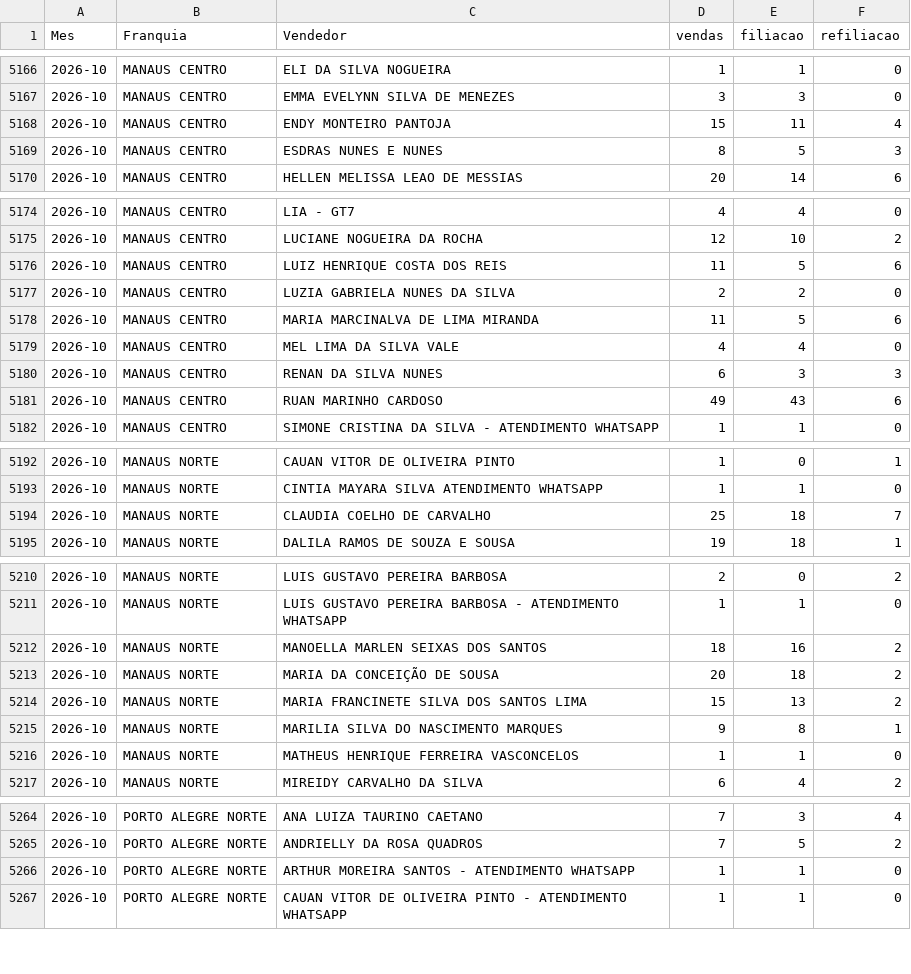
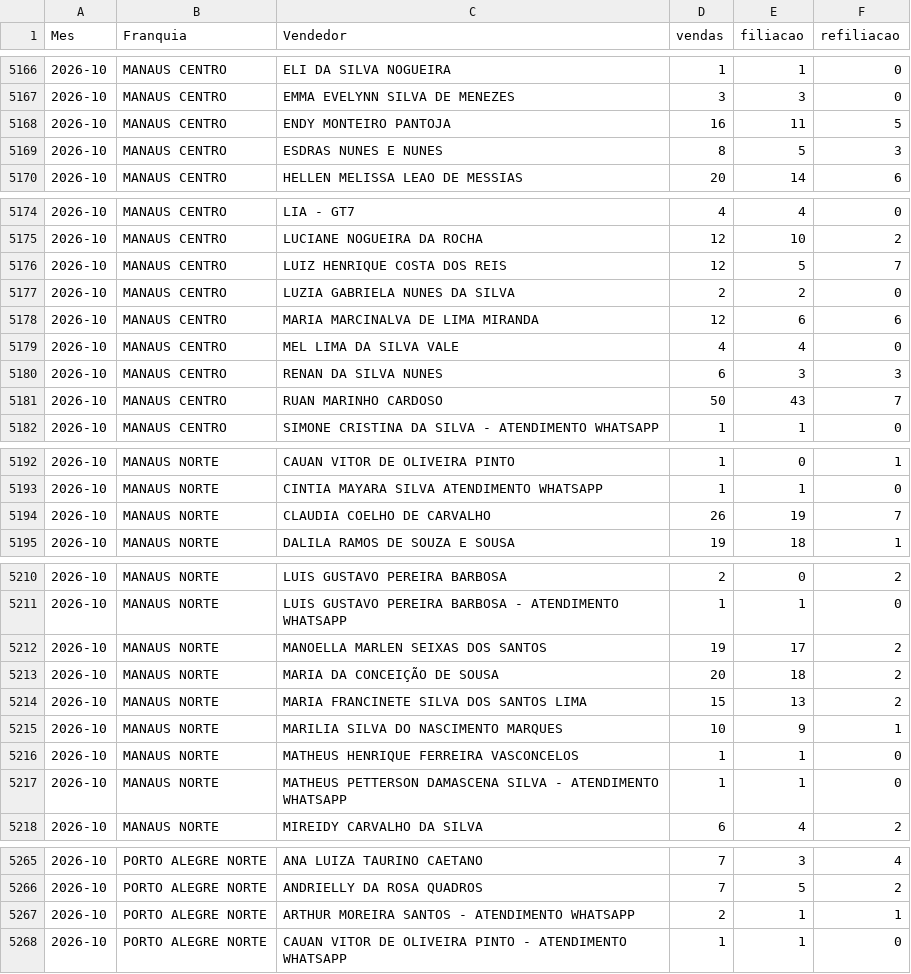
Before and after one commit to matheussouza28/dashboard-vendas-cdt, a CSV file: data/por_vendedor.csv, drawn as a sheet; only a part is shown, gaps mark what is left out; the diff covers the shown part only.

```diff
--- a/data/por_vendedor.csv
+++ b/data/por_vendedor.csv
@@ -5167,3 +5167,3 @@ Mes,Franquia,Vendedor,vendas,filiacao,refiliacao
 2026-10,MANAUS CENTRO,EMMA EVELYNN SILVA DE MENEZES,3,3,0
-2026-10,MANAUS CENTRO,ENDY MONTEIRO PANTOJA,15,11,4
+2026-10,MANAUS CENTRO,ENDY MONTEIRO PANTOJA,16,11,5
 2026-10,MANAUS CENTRO,ESDRAS NUNES E NUNES,8,5,3
@@ -5175,8 +5175,8 @@ Mes,Franquia,Vendedor,vendas,filiacao,refiliacao
 2026-10,MANAUS CENTRO,LUCIANE NOGUEIRA DA ROCHA,12,10,2
-2026-10,MANAUS CENTRO,LUIZ HENRIQUE COSTA DOS REIS,11,5,6
+2026-10,MANAUS CENTRO,LUIZ HENRIQUE COSTA DOS REIS,12,5,7
 2026-10,MANAUS CENTRO,LUZIA GABRIELA NUNES DA SILVA,2,2,0
-2026-10,MANAUS CENTRO,MARIA MARCINALVA DE LIMA MIRANDA,11,5,6
+2026-10,MANAUS CENTRO,MARIA MARCINALVA DE LIMA MIRANDA,12,6,6
 2026-10,MANAUS CENTRO,MEL LIMA DA SILVA VALE,4,4,0
 2026-10,MANAUS CENTRO,RENAN DA SILVA NUNES,6,3,3
-2026-10,MANAUS CENTRO,RUAN MARINHO CARDOSO,49,43,6
+2026-10,MANAUS CENTRO,RUAN MARINHO CARDOSO,50,43,7
 2026-10,MANAUS CENTRO,SIMONE CRISTINA DA SILVA - ATENDIMENTO WHATSAPP,1,1,0
@@ -5193,3 +5193,3 @@ Mes,Franquia,Vendedor,vendas,filiacao,refiliacao
 2026-10,MANAUS NORTE,CINTIA MAYARA SILVA ATENDIMENTO WHATSAPP,1,1,0
-2026-10,MANAUS NORTE,CLAUDIA COELHO DE CARVALHO,25,18,7
+2026-10,MANAUS NORTE,CLAUDIA COELHO DE CARVALHO,26,19,7
 2026-10,MANAUS NORTE,DALILA RAMOS DE SOUZA E SOUSA,19,18,1
@@ -5211,7 +5211,8 @@ Mes,Franquia,Vendedor,vendas,filiacao,refiliacao
 2026-10,MANAUS NORTE,LUIS GUSTAVO PEREIRA BARBOSA - ATENDIMENTO WHATSAPP,1,1,0
-2026-10,MANAUS NORTE,MANOELLA MARLEN SEIXAS DOS SANTOS,18,16,2
+2026-10,MANAUS NORTE,MANOELLA MARLEN SEIXAS DOS SANTOS,19,17,2
 2026-10,MANAUS NORTE,MARIA DA CONCEIÇÃO DE SOUSA,20,18,2
 2026-10,MANAUS NORTE,MARIA FRANCINETE SILVA DOS SANTOS LIMA,15,13,2
-2026-10,MANAUS NORTE,MARILIA SILVA DO NASCIMENTO MARQUES,9,8,1
+2026-10,MANAUS NORTE,MARILIA SILVA DO NASCIMENTO MARQUES,10,9,1
 2026-10,MANAUS NORTE,MATHEUS HENRIQUE FERREIRA VASCONCELOS,1,1,0
+2026-10,MANAUS NORTE,MATHEUS PETTERSON DAMASCENA SILVA - ATENDIMENTO WHATSAPP,1,1,0
 2026-10,MANAUS NORTE,MIREIDY CARVALHO DA SILVA,6,4,2
@@ -5265,3 +5266,3 @@ Mes,Franquia,Vendedor,vendas,filiacao,refiliacao
 2026-10,PORTO ALEGRE NORTE,ANDRIELLY DA ROSA QUADROS,7,5,2
-2026-10,PORTO ALEGRE NORTE,ARTHUR MOREIRA SANTOS - ATENDIMENTO WHATSAPP,1,1,0
+2026-10,PORTO ALEGRE NORTE,ARTHUR MOREIRA SANTOS - ATENDIMENTO WHATSAPP,2,1,1
 2026-10,PORTO ALEGRE NORTE,CAUAN VITOR DE OLIVEIRA PINTO - ATENDIMENTO WHATSAPP,1,1,0
```
Also changed, not shown: 2 edited cells elsewhere in this file, data/resumo_diario.csv, 5 other files.
